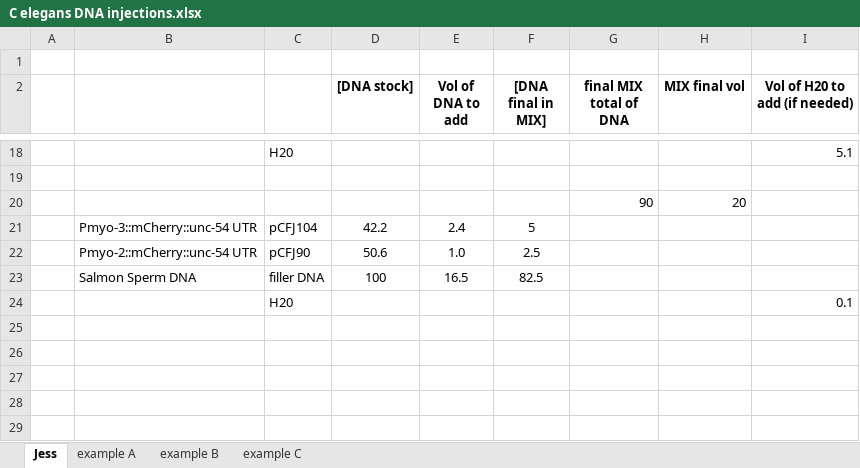
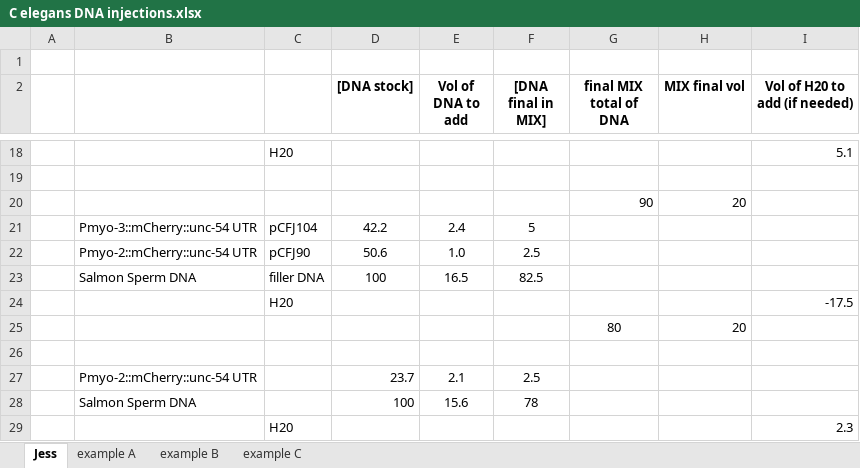
Before and after one commit to jesshill/Onish_lab, an Excel workbook: protocols/Transgenics_Microinjection_Crosses/C elegans DNA injections.xlsx, sheet Jess, drawn as a sheet; only a part is shown, gaps mark what is left out; values as stored, in another font and other column widths than the file's, no borders; conditional formats not drawn; addresses are those after the commit; the diff names each change by its address in the sheet, - before the commit and + after, or states it on an @@ line.

Commit message:
Add files via upload

```diff
--- a/protocols/Transgenics_Microinjection_Crosses/C elegans DNA injections.xlsx (sheet Jess)
+++ b/protocols/Transgenics_Microinjection_Crosses/C elegans DNA injections.xlsx (sheet Jess)
+row 24:  |  | H20 |  |  |  |  |  | -17.5
+row 25:  |  |  |  |  |  | 80 | 20
-row 26:  |  | H20 |  |  |  |  |  | 0.1
+row 26: (empty)
+row 27:  | Pmyo-2::mCherry::unc-54 UTR |  | 23.7 | 2.1 | 2.5
+row 28:  | Salmon Sperm DNA |  | 100 | 15.6 | 78
+row 29:  |  | H20 |  |  |  |  |  | 2.3
```
